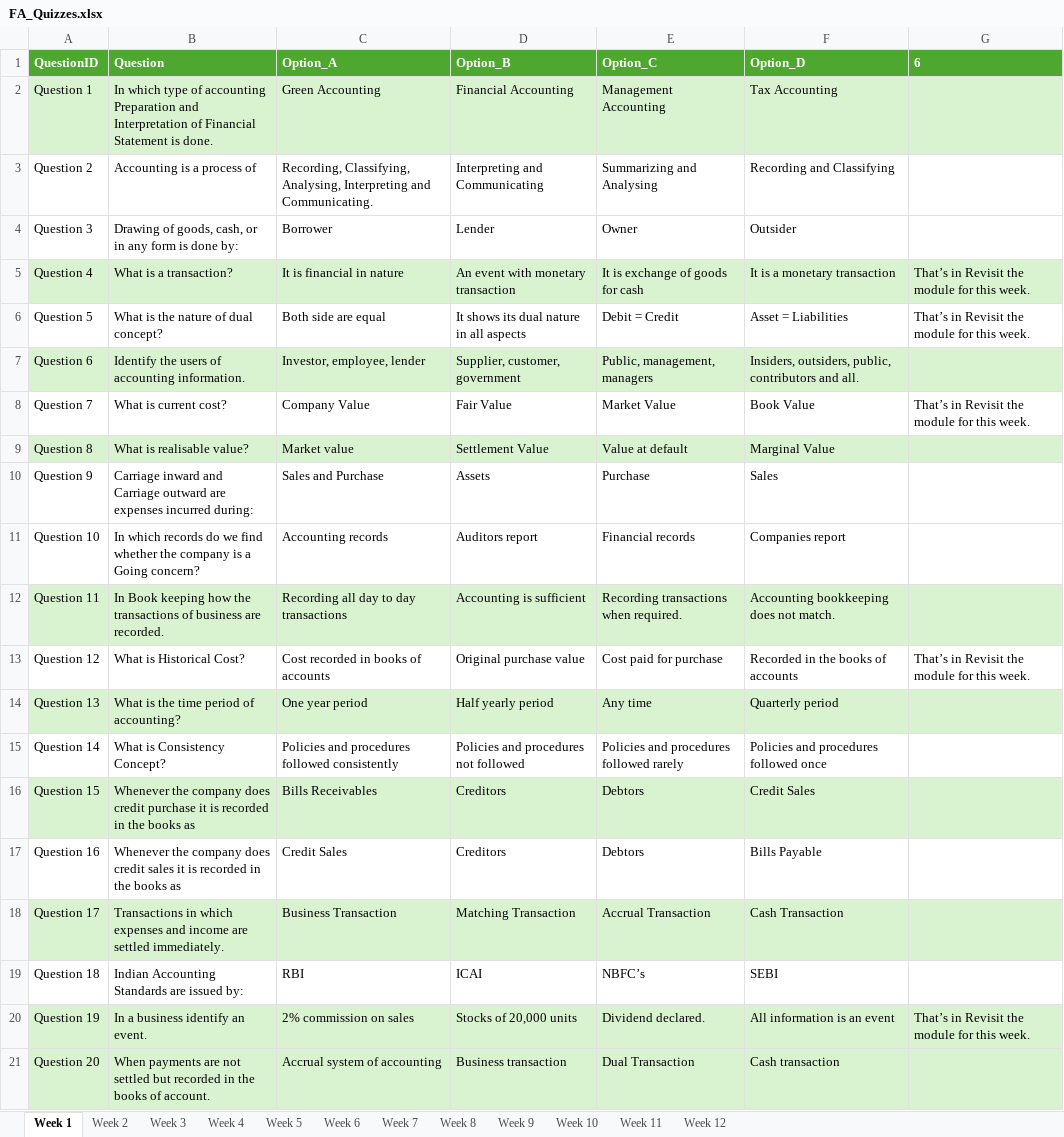
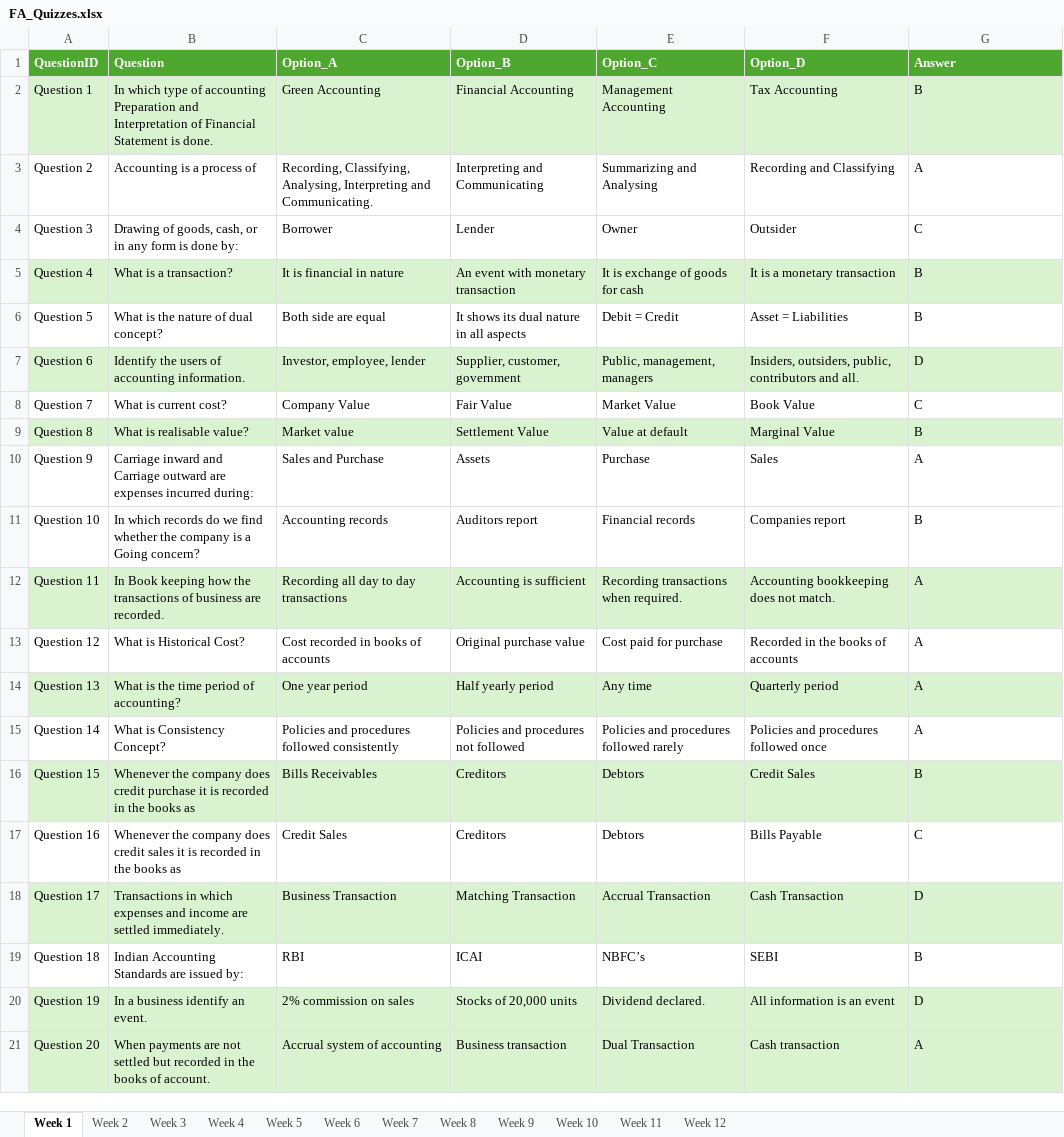
Before and after one commit to rsk-avcce/mba_quiz, an Excel workbook: Data/FA/FA_Quizzes.xlsx, sheet Week 1, drawn as a sheet; values as stored, in another font and other column widths than the file's, no borders; the diff names each change by its address in the sheet, - before the commit and + after, or states it on an @@ line.

Commit message:
F Answer key updated

```diff
--- a/Data/FA/FA_Quizzes.xlsx (sheet Week 1)
+++ b/Data/FA/FA_Quizzes.xlsx (sheet Week 1)
-G1: 6
+G1: Answer
-G2 (Answer): (empty)
+G2 (Answer): B
-G3 (Answer): (empty)
+G3 (Answer): A
-G4 (Answer): (empty)
+G4 (Answer): C
-G5:G6 (Answer): That’s in Revisit the module for this week.
+G5:G6 (Answer): B
-G7 (Answer): (empty)
+G7 (Answer): D
-G8 (Answer): That’s in Revisit the module for this week.
+G8 (Answer): C
-G9 (Answer): (empty)
+G9 (Answer): B
-G10 (Answer): (empty)
+G10 (Answer): A
-G11 (Answer): (empty)
+G11 (Answer): B
-G12 (Answer): (empty)
+G12 (Answer): A
-G13 (Answer): That’s in Revisit the module for this week.
+G13 (Answer): A
-G14:G15 (Answer): (empty)
+G14:G15 (Answer): A
-G16 (Answer): (empty)
+G16 (Answer): B
-G17 (Answer): (empty)
+G17 (Answer): C
-G18 (Answer): (empty)
+G18 (Answer): D
-G19 (Answer): (empty)
+G19 (Answer): B
-G20 (Answer): That’s in Revisit the module for this week.
+G20 (Answer): D
-G21 (Answer): (empty)
+G21 (Answer): A
```
Also changed, not shown: sheet Week 7, sheet Week 11, sheet Week 3, sheet Week 10, sheet Week 5, sheet Week 9, 5 more sheets.
